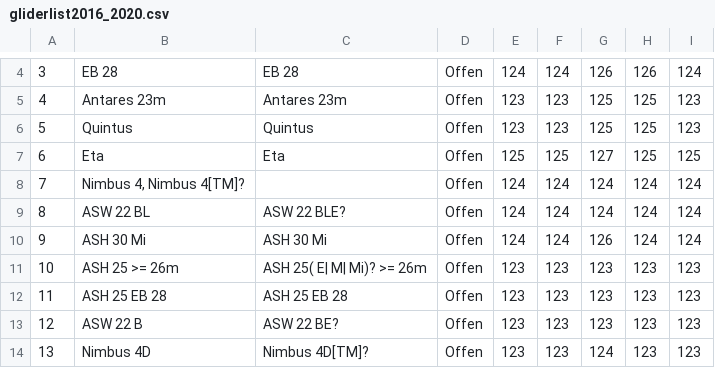
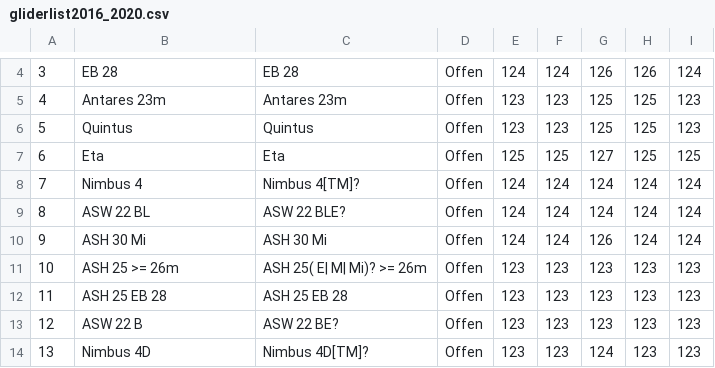
Before and after one commit to weglide/GliderList, a CSV file: gliderlist2016_2020.csv, drawn as a sheet; only a part is shown, gaps mark what is left out; the diff names each change by its address in the sheet, - before the commit and + after, or states it on an @@ line.

Commit message:
Fixed incorrectly set semicolon

```diff
--- a/gliderlist2016_2020.csv
+++ b/gliderlist2016_2020.csv
-B8: Nimbus 4, Nimbus 4[TM]?
+B8: Nimbus 4
-C8: (empty)
+C8: Nimbus 4[TM]?
```
